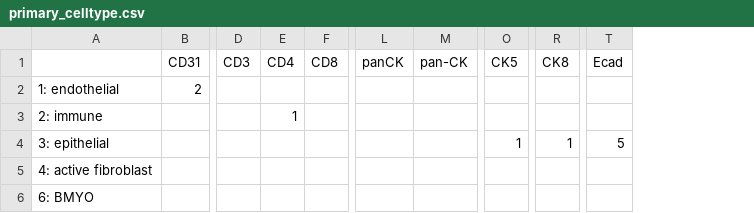
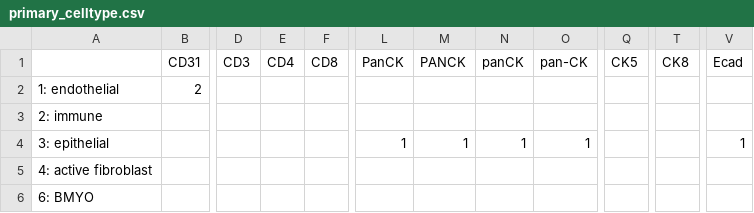
Before and after one commit to IEJYoum/DAS_v2, a CSV file: maxey matrices/primary_celltype.csv, drawn as a sheet; only a part is shown, gaps mark what is left out; addresses are those after the commit; the diff names each change by its address in the sheet, - before the commit and + after, or states it on an @@ line.

```diff
--- a/maxey matrices/primary_celltype.csv
+++ b/maxey matrices/primary_celltype.csv
+column L (PanCK), row 4: 1
+column M (PANCK), row 4: 1
-E3 (CD4): 1
+E3 (CD4): (empty)
-N4 (panCK): (empty)
+N4 (panCK): 1
-O4 (pan-CK): (empty)
+O4 (pan-CK): 1
-Q4 (CK5): 1
+Q4 (CK5): (empty)
-T4 (CK8): 1
+T4 (CK8): (empty)
-V4 (Ecad): 5
+V4 (Ecad): 1
```
Also changed, not shown: 3 other files.
